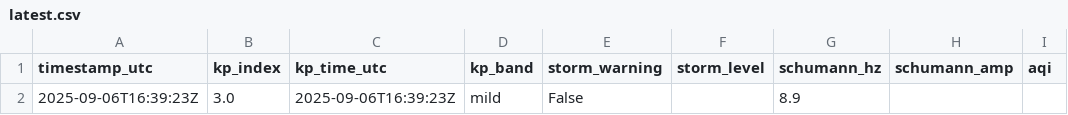
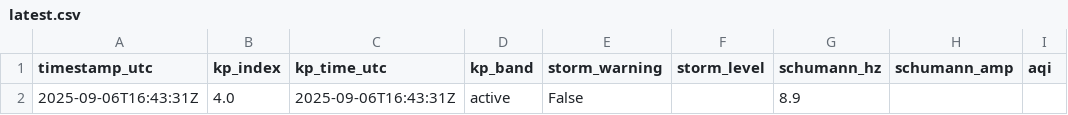
Before and after one commit to GaiaEyesHQ/gaiaeyes-media, a CSV file: data/latest.csv, drawn as a sheet; only a part is shown; the diff names each change by its address in the sheet, - before the commit and + after, or states it on an @@ line.

Commit message:
daily: update image and data (2025-09-06T16:43:31Z)

```diff
--- a/data/latest.csv
+++ b/data/latest.csv
-A2 (timestamp_utc): 2025-09-06T16:39:23Z
+A2 (timestamp_utc): 2025-09-06T16:43:31Z
-B2 (kp_index): 3.0
+B2 (kp_index): 4.0
-C2 (kp_time_utc): 2025-09-06T16:39:23Z
+C2 (kp_time_utc): 2025-09-06T16:43:31Z
-D2 (kp_band): mild
+D2 (kp_band): active
```
Also changed, not shown: 1 other file.
